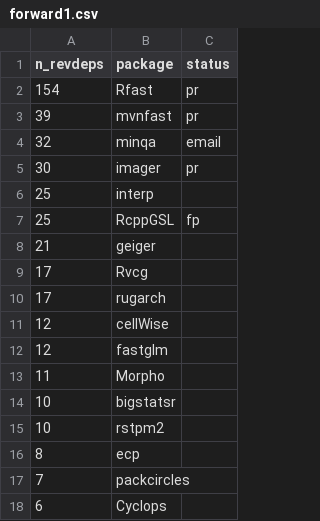
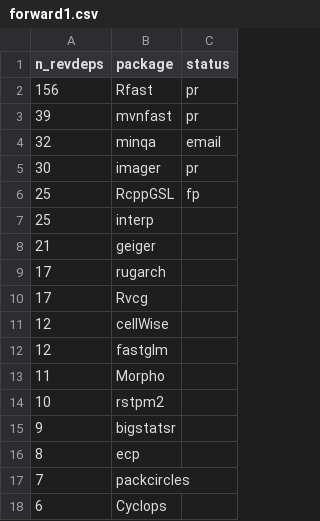
Before and after one commit to Enchufa2/Rcpp-mask-Rf_error, a CSV file: lists/forward1.csv, drawn as a sheet; only a part is shown; the diff covers the shown part only.

```diff
--- a/lists/forward1.csv
+++ b/lists/forward1.csv
@@ -1,3 +1,3 @@
 n_revdeps,package,status
-154,Rfast,pr
+156,Rfast,pr
 39,mvnfast,pr
@@ -5,7 +5,7 @@ n_revdeps,package,status
 30,imager,pr
+25,RcppGSL,fp
 25,interp,
-25,RcppGSL,fp
 21,geiger,
+17,rugarch,
 17,Rvcg,
-17,rugarch,
 12,cellWise,
@@ -13,4 +13,4 @@ n_revdeps,package,status
 11,Morpho,
-10,bigstatsr,
 10,rstpm2,
+9,bigstatsr,
 8,ecp,
```
Also changed, not shown: 42 moved rows elsewhere in this file, lists/attrs.csv, lists/other.csv.
